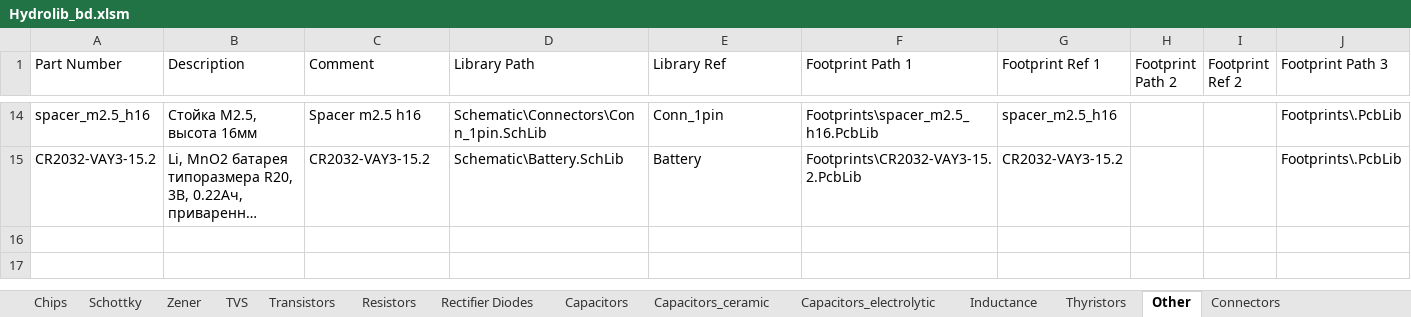
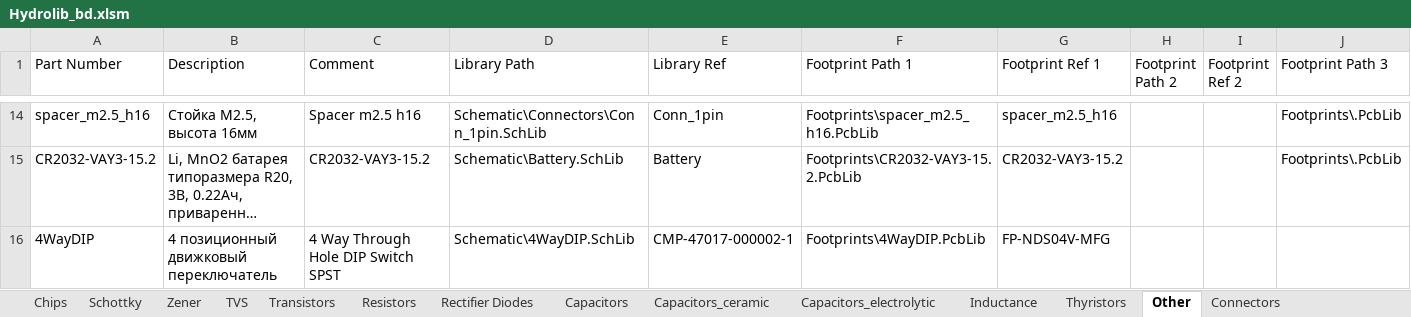
Before and after one commit to hydronautics-team/Hydrolib, an Excel workbook: Database/Hydrolib_bd.xlsm, sheet Other, drawn as a sheet; only a part is shown, gaps mark what is left out; long unchanged cells end in …; values as stored, in another font and other column widths than the file's, no borders; table styles not drawn; rows hold the shown columns only; the diff names each change by its address in the sheet, - before the commit and + after, or states it on an @@ line.

```diff
--- a/Database/Hydrolib_bd.xlsm (sheet Other)
+++ b/Database/Hydrolib_bd.xlsm (sheet Other)
+row 16: 4WayDIP | 4 позиционный движковый переключатель | 4 Way Through Hole DIP Switch SPST | Schematic\4WayDIP.SchLib | CMP-47017-000002-1 | Footprints\4WayDIP.PcbLib | FP-NDS04V-MFG
```
Also changed, not shown: sheet Chips, sheet Connectors, 19 other files.
